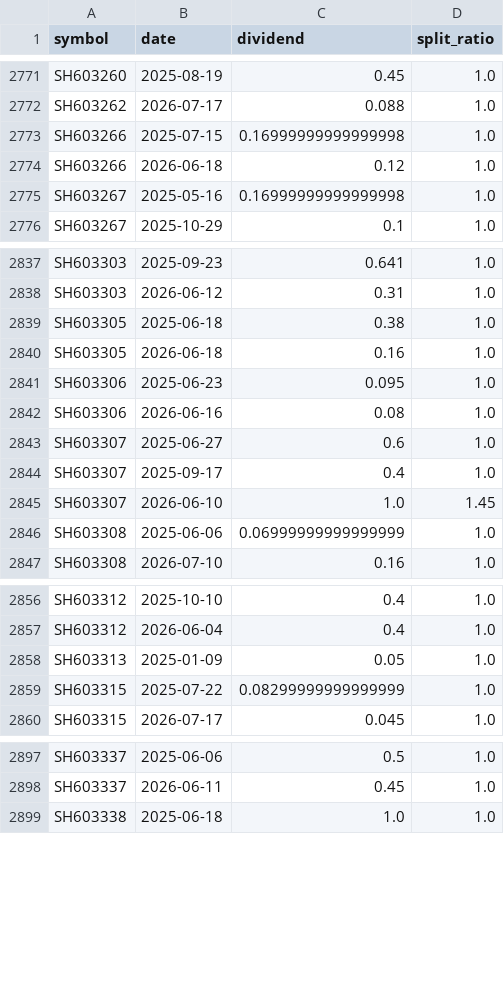
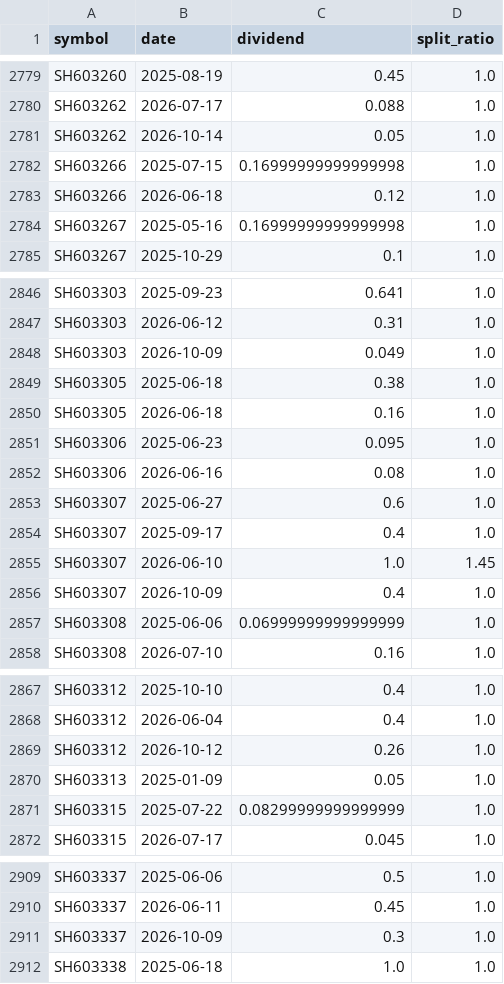
Before and after one commit to joeyrensh/pub_finance, a CSV file: openquantlab/finance/cnstockinfo/cn_stock_actions_history.csv, drawn as a sheet; only a part is shown, gaps mark what is left out; the diff covers the shown part only.

```diff
--- a/openquantlab/finance/cnstockinfo/cn_stock_actions_history.csv
+++ b/openquantlab/finance/cnstockinfo/cn_stock_actions_history.csv
@@ -2772,2 +2780,3 @@ SH603260,2025-08-19,0.45,1.0
 SH603262,2026-07-17,0.088,1.0
+SH603262,2026-10-14,0.05,1.0
 SH603266,2025-07-15,0.16999999999999998,1.0
@@ -2838,2 +2847,3 @@ SH603303,2025-09-23,0.641,1.0
 SH603303,2026-06-12,0.31,1.0
+SH603303,2026-10-09,0.049,1.0
 SH603305,2025-06-18,0.38,1.0
@@ -2845,2 +2855,3 @@ SH603307,2025-09-17,0.4,1.0
 SH603307,2026-06-10,1.0,1.45
+SH603307,2026-10-09,0.4,1.0
 SH603308,2025-06-06,0.06999999999999999,1.0
@@ -2857,2 +2868,3 @@ SH603312,2025-10-10,0.4,1.0
 SH603312,2026-06-04,0.4,1.0
+SH603312,2026-10-12,0.26,1.0
 SH603313,2025-01-09,0.05,1.0
@@ -2898,2 +2910,3 @@ SH603337,2025-06-06,0.5,1.0
 SH603337,2026-06-11,0.45,1.0
+SH603337,2026-10-09,0.3,1.0
 SH603338,2025-06-18,1.0,1.0
```
Also changed, not shown: 39 added rows elsewhere in this file, 7 other files.
